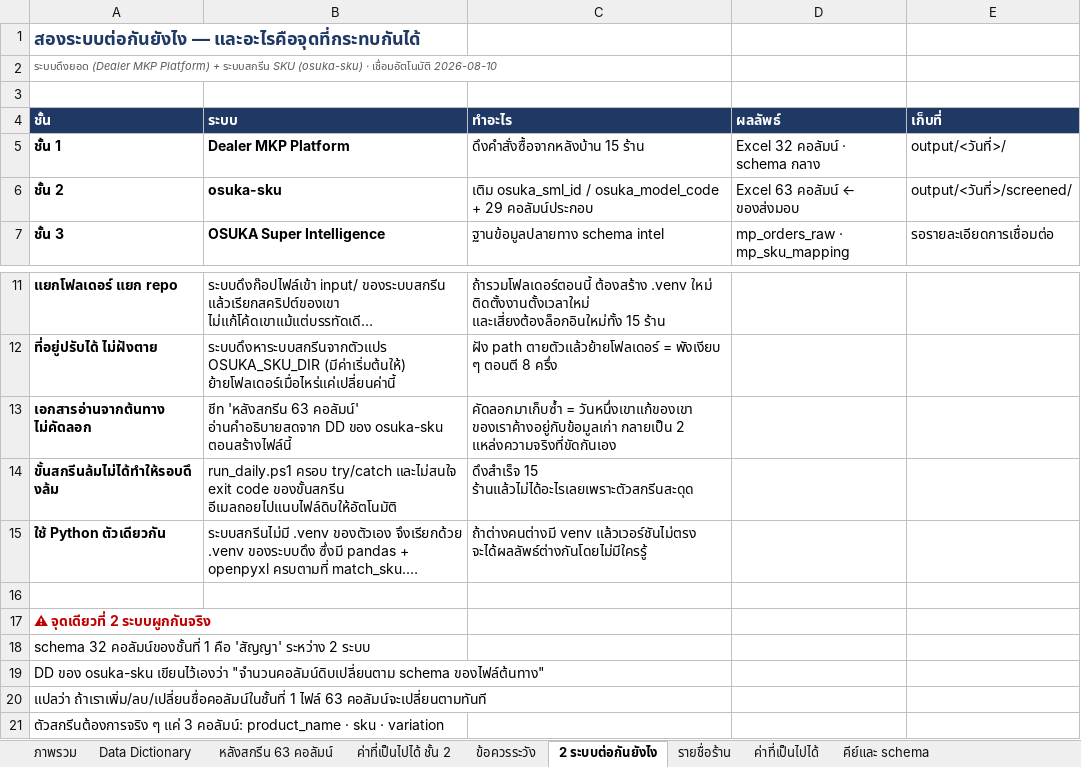
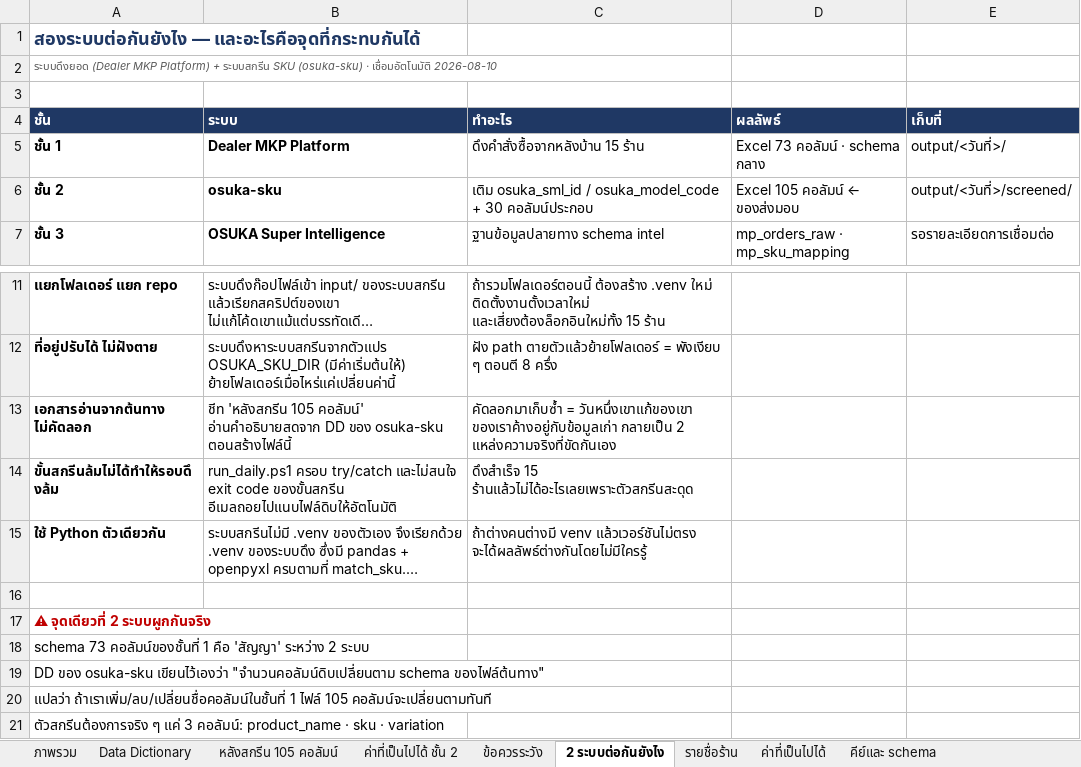
Before and after one commit to LTADA18/Sell-out-Automation, an Excel workbook: docs/Data_Dictionary_คำสั่งซื้อ.xlsx, sheet 2 ระบบต่อกันยังไง, drawn as a sheet; only a part is shown, gaps mark what is left out; long unchanged cells end in …; values as stored, in another font and other column widths than the file's, no borders; the diff names each change by its address in the sheet, - before the commit and + after, or states it on an @@ line.

```diff
--- a/docs/Data_Dictionary_คำสั่งซื้อ.xlsx (sheet 2 ระบบต่อกันยังไง)
+++ b/docs/Data_Dictionary_คำสั่งซื้อ.xlsx (sheet 2 ระบบต่อกันยังไง)
-sheet tab: หลังสกรีน 63 คอลัมน์
+sheet tab: หลังสกรีน 105 คอลัมน์
-D5 (ผลลัพธ์): Excel 32 คอลัมน์ · schema กลาง
+D5 (ผลลัพธ์): Excel 73 คอลัมน์ · schema กลาง
-C6 (ทำอะไร): …osuka_model_code + 29 คอลัมน์ประกอบ
+C6 (ทำอะไร): …osuka_model_code + 30 คอลัมน์ประกอบ
-D6 (ผลลัพธ์): Excel 63 คอลัมน์ ← ของส่งมอบ
+D6 (ผลลัพธ์): Excel 105 คอลัมน์ ← ของส่งมอบ
-B13 (ระบบ): ชีท 'หลังสกรีน 63 คอลัมน์' อ่านคำอธิบายสดจาก…
+B13 (ระบบ): ชีท 'หลังสกรีน 105 คอลัมน์' อ่านคำอธิบายสดจาก…
-A18 (ชั้น): schema 32 คอลัมน์ของชั้นที่ 1…
+A18 (ชั้น): schema 73 คอลัมน์ของชั้นที่ 1…
-A20 (ชั้น): …1 ไฟล์ 63 คอลัมน์จะเปลี่ยนตามทันที
+A20 (ชั้น): …1 ไฟล์ 105 คอลัมน์จะเปลี่ยนตามทันที
```
Also changed, not shown: sheet Data Dictionary, sheet หลังสกรีน 105 คอลัมน์, sheet รายชื่อร้าน, sheet ภาพรวม, 5 other files.
